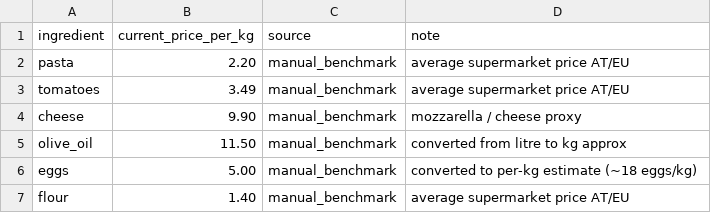
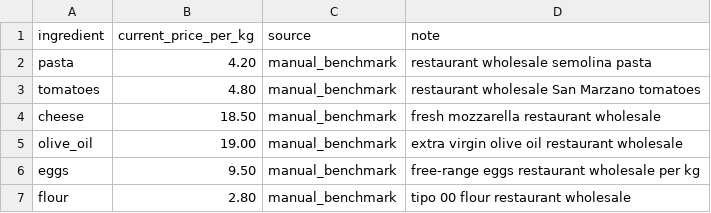
Before and after one commit to Rokki-Khazratov/zero_one_hack_01_67, a CSV file: tracks/forecasting-sybilion/menumargin-ai/data/current_prices.csv, drawn as a sheet.

```diff
--- a/tracks/forecasting-sybilion/menumargin-ai/data/current_prices.csv
+++ b/tracks/forecasting-sybilion/menumargin-ai/data/current_prices.csv
@@ -1,7 +1,7 @@
 ingredient,current_price_per_kg,source,note
-pasta,2.20,manual_benchmark,average supermarket price AT/EU
-tomatoes,3.49,manual_benchmark,average supermarket price AT/EU
-cheese,9.90,manual_benchmark,mozzarella / cheese proxy
-olive_oil,11.50,manual_benchmark,converted from litre to kg approx
-eggs,5.00,manual_benchmark,converted to per-kg estimate (~18 eggs/kg)
-flour,1.40,manual_benchmark,average supermarket price AT/EU
+pasta,4.20,manual_benchmark,restaurant wholesale semolina pasta
+tomatoes,4.80,manual_benchmark,restaurant wholesale San Marzano tomatoes
+cheese,18.50,manual_benchmark,fresh mozzarella restaurant wholesale
+olive_oil,19.00,manual_benchmark,extra virgin olive oil restaurant wholesale
+eggs,9.50,manual_benchmark,free-range eggs restaurant wholesale per kg
+flour,2.80,manual_benchmark,tipo 00 flour restaurant wholesale
```
Also changed, not shown: tracks/forecasting-sybilion/menumargin-ai/data/demo/recipes.csv, 4 other files.
